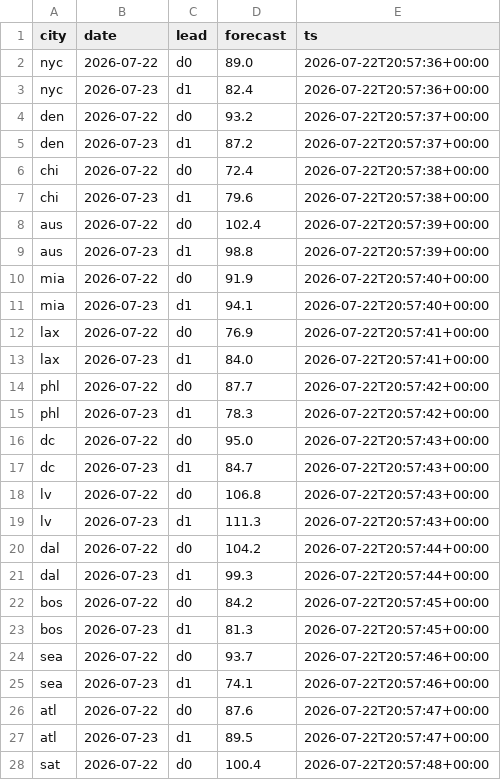
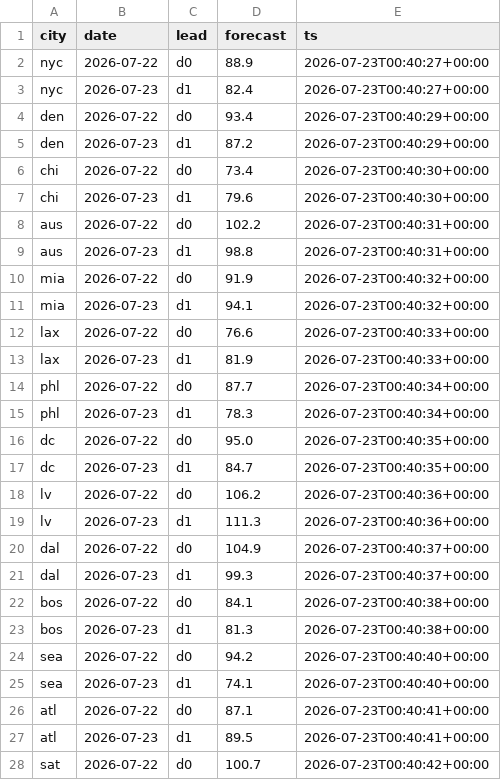
Before and after one commit to akadigari/highball, a CSV file: data/forecast_log.csv, drawn as a sheet; only a part is shown; the diff covers the shown part only.

```diff
--- a/data/forecast_log.csv
+++ b/data/forecast_log.csv
@@ -1,28 +1,28 @@
 city,date,lead,forecast,ts
-nyc,2026-07-22,d0,89.0,2026-07-22T20:57:36+00:00
-nyc,2026-07-23,d1,82.4,2026-07-22T20:57:36+00:00
-den,2026-07-22,d0,93.2,2026-07-22T20:57:37+00:00
-den,2026-07-23,d1,87.2,2026-07-22T20:57:37+00:00
-chi,2026-07-22,d0,72.4,2026-07-22T20:57:38+00:00
-chi,2026-07-23,d1,79.6,2026-07-22T20:57:38+00:00
-aus,2026-07-22,d0,102.4,2026-07-22T20:57:39+00:00
-aus,2026-07-23,d1,98.8,2026-07-22T20:57:39+00:00
-mia,2026-07-22,d0,91.9,2026-07-22T20:57:40+00:00
-mia,2026-07-23,d1,94.1,2026-07-22T20:57:40+00:00
-lax,2026-07-22,d0,76.9,2026-07-22T20:57:41+00:00
-lax,2026-07-23,d1,84.0,2026-07-22T20:57:41+00:00
-phl,2026-07-22,d0,87.7,2026-07-22T20:57:42+00:00
-phl,2026-07-23,d1,78.3,2026-07-22T20:57:42+00:00
-dc,2026-07-22,d0,95.0,2026-07-22T20:57:43+00:00
-dc,2026-07-23,d1,84.7,2026-07-22T20:57:43+00:00
-lv,2026-07-22,d0,106.8,2026-07-22T20:57:43+00:00
-lv,2026-07-23,d1,111.3,2026-07-22T20:57:43+00:00
-dal,2026-07-22,d0,104.2,2026-07-22T20:57:44+00:00
-dal,2026-07-23,d1,99.3,2026-07-22T20:57:44+00:00
-bos,2026-07-22,d0,84.2,2026-07-22T20:57:45+00:00
-bos,2026-07-23,d1,81.3,2026-07-22T20:57:45+00:00
-sea,2026-07-22,d0,93.7,2026-07-22T20:57:46+00:00
-sea,2026-07-23,d1,74.1,2026-07-22T20:57:46+00:00
-atl,2026-07-22,d0,87.6,2026-07-22T20:57:47+00:00
-atl,2026-07-23,d1,89.5,2026-07-22T20:57:47+00:00
-sat,2026-07-22,d0,100.4,2026-07-22T20:57:48+00:00
+nyc,2026-07-22,d0,88.9,2026-07-23T00:40:27+00:00
+nyc,2026-07-23,d1,82.4,2026-07-23T00:40:27+00:00
+den,2026-07-22,d0,93.4,2026-07-23T00:40:29+00:00
+den,2026-07-23,d1,87.2,2026-07-23T00:40:29+00:00
+chi,2026-07-22,d0,73.4,2026-07-23T00:40:30+00:00
+chi,2026-07-23,d1,79.6,2026-07-23T00:40:30+00:00
+aus,2026-07-22,d0,102.2,2026-07-23T00:40:31+00:00
+aus,2026-07-23,d1,98.8,2026-07-23T00:40:31+00:00
+mia,2026-07-22,d0,91.9,2026-07-23T00:40:32+00:00
+mia,2026-07-23,d1,94.1,2026-07-23T00:40:32+00:00
+lax,2026-07-22,d0,76.6,2026-07-23T00:40:33+00:00
+lax,2026-07-23,d1,81.9,2026-07-23T00:40:33+00:00
+phl,2026-07-22,d0,87.7,2026-07-23T00:40:34+00:00
+phl,2026-07-23,d1,78.3,2026-07-23T00:40:34+00:00
+dc,2026-07-22,d0,95.0,2026-07-23T00:40:35+00:00
+dc,2026-07-23,d1,84.7,2026-07-23T00:40:35+00:00
+lv,2026-07-22,d0,106.2,2026-07-23T00:40:36+00:00
+lv,2026-07-23,d1,111.3,2026-07-23T00:40:36+00:00
+dal,2026-07-22,d0,104.9,2026-07-23T00:40:37+00:00
+dal,2026-07-23,d1,99.3,2026-07-23T00:40:37+00:00
+bos,2026-07-22,d0,84.1,2026-07-23T00:40:38+00:00
+bos,2026-07-23,d1,81.3,2026-07-23T00:40:38+00:00
+sea,2026-07-22,d0,94.2,2026-07-23T00:40:40+00:00
+sea,2026-07-23,d1,74.1,2026-07-23T00:40:40+00:00
+atl,2026-07-22,d0,87.1,2026-07-23T00:40:41+00:00
+atl,2026-07-23,d1,89.5,2026-07-23T00:40:41+00:00
+sat,2026-07-22,d0,100.7,2026-07-23T00:40:42+00:00
```
Also changed, not shown: 6 edited cells elsewhere in this file, 10 other files.
